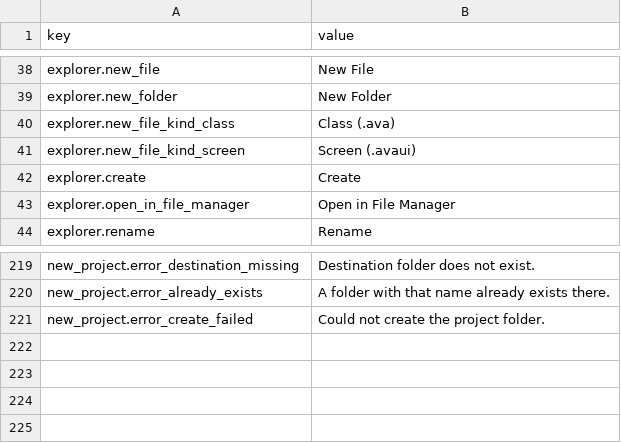
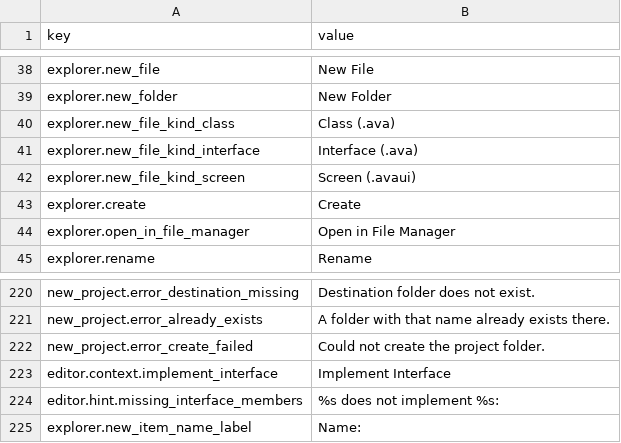
Before and after one commit to avalontm/avalang, a CSV file: runtime/avastudio/data/langs/en.csv, drawn as a sheet; only a part is shown, gaps mark what is left out.

```diff
--- a/runtime/avastudio/data/langs/en.csv
+++ b/runtime/avastudio/data/langs/en.csv
@@ -40,2 +40,3 @@ explorer.new_folder,New Folder
 explorer.new_file_kind_class,Class (.ava)
+explorer.new_file_kind_interface,Interface (.ava)
 explorer.new_file_kind_screen,Screen (.avaui)
@@ -221 +222,4 @@ new_project.error_already_exists,"A folder with that name already exists there."
 new_project.error_create_failed,Could not create the project folder.
+editor.context.implement_interface,Implement Interface
+editor.hint.missing_interface_members,%s does not implement %s:
+explorer.new_item_name_label,Name:
```
Also changed, not shown: runtime/avastudio/data/builtin_signatures.csv, runtime/avastudio/data/docs/builtin_signatures.csv, 43 other files.
